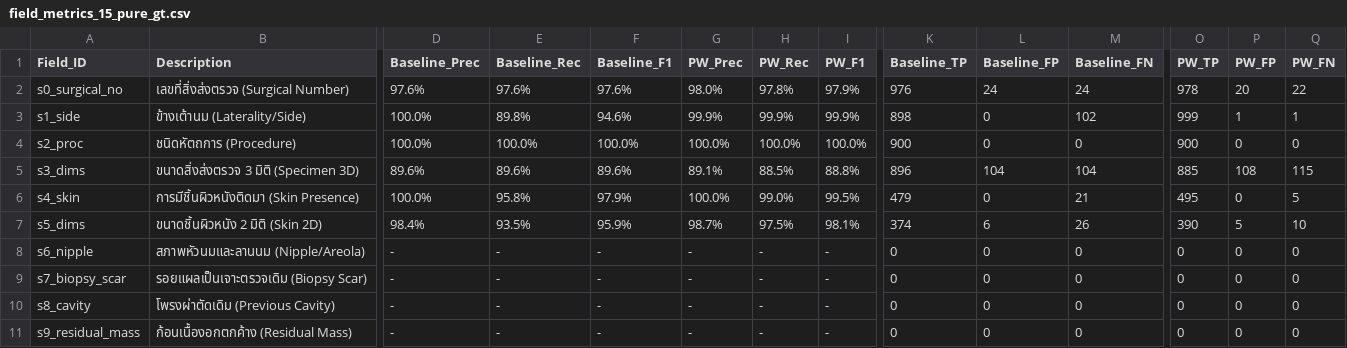
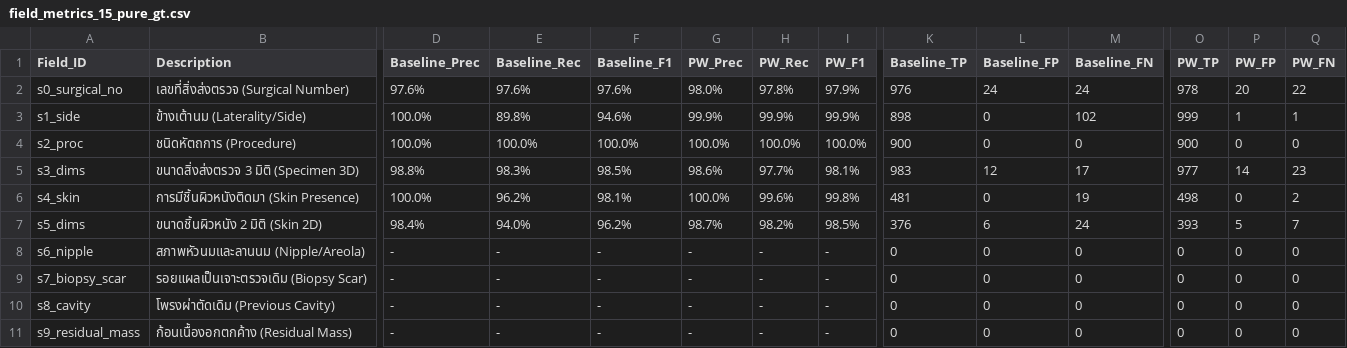
Before and after one commit to roojask/app_pathology_7-7-2569, a CSV file: benchmarks/thesis_eval_outputs/field_metrics_15_pure_gt.csv, drawn as a sheet; only a part is shown, gaps mark what is left out; the diff covers the shown part only; the diff names each change by its address in the sheet, - before the commit and + after, or states it on an @@ line.

```diff
--- a/benchmarks/thesis_eval_outputs/field_metrics_15_pure_gt.csv
+++ b/benchmarks/thesis_eval_outputs/field_metrics_15_pure_gt.csv
-D5 (Baseline_Prec): 89.6%
+D5 (Baseline_Prec): 98.8%
-E5 (Baseline_Rec): 89.6%
+E5 (Baseline_Rec): 98.3%
-F5 (Baseline_F1): 89.6%
+F5 (Baseline_F1): 98.5%
-G5 (PW_Prec): 89.1%
+G5 (PW_Prec): 98.6%
-H5 (PW_Rec): 88.5%
+H5 (PW_Rec): 97.7%
-I5 (PW_F1): 88.8%
+I5 (PW_F1): 98.1%
-K5 (Baseline_TP): 896
+K5 (Baseline_TP): 983
-L5 (Baseline_FP): 104
+L5 (Baseline_FP): 12
-M5 (Baseline_FN): 104
+M5 (Baseline_FN): 17
-O5 (PW_TP): 885
+O5 (PW_TP): 977
-P5 (PW_FP): 108
+P5 (PW_FP): 14
-Q5 (PW_FN): 115
+Q5 (PW_FN): 23
-E6 (Baseline_Rec): 95.8%
+E6 (Baseline_Rec): 96.2%
-F6 (Baseline_F1): 97.9%
+F6 (Baseline_F1): 98.1%
-H6 (PW_Rec): 99.0%
+H6 (PW_Rec): 99.6%
-I6 (PW_F1): 99.5%
+I6 (PW_F1): 99.8%
-K6 (Baseline_TP): 479
+K6 (Baseline_TP): 481
-M6 (Baseline_FN): 21
+M6 (Baseline_FN): 19
-O6 (PW_TP): 495
+O6 (PW_TP): 498
-Q6 (PW_FN): 5
+Q6 (PW_FN): 2
-E7 (Baseline_Rec): 93.5%
+E7 (Baseline_Rec): 94.0%
-F7 (Baseline_F1): 95.9%
+F7 (Baseline_F1): 96.2%
-H7 (PW_Rec): 97.5%
+H7 (PW_Rec): 98.2%
-I7 (PW_F1): 98.1%
+I7 (PW_F1): 98.5%
-K7 (Baseline_TP): 374
+K7 (Baseline_TP): 376
-M7 (Baseline_FN): 26
+M7 (Baseline_FN): 24
-O7 (PW_TP): 390
+O7 (PW_TP): 393
-Q7 (PW_FN): 10
+Q7 (PW_FN): 7
```
Also changed, not shown: 20 edited cells elsewhere in this file, benchmarks/thesis_eval_outputs/unit_test_results.csv, benchmarks/thesis_eval_outputs/web_functional_test_results.csv, 35 other files.
